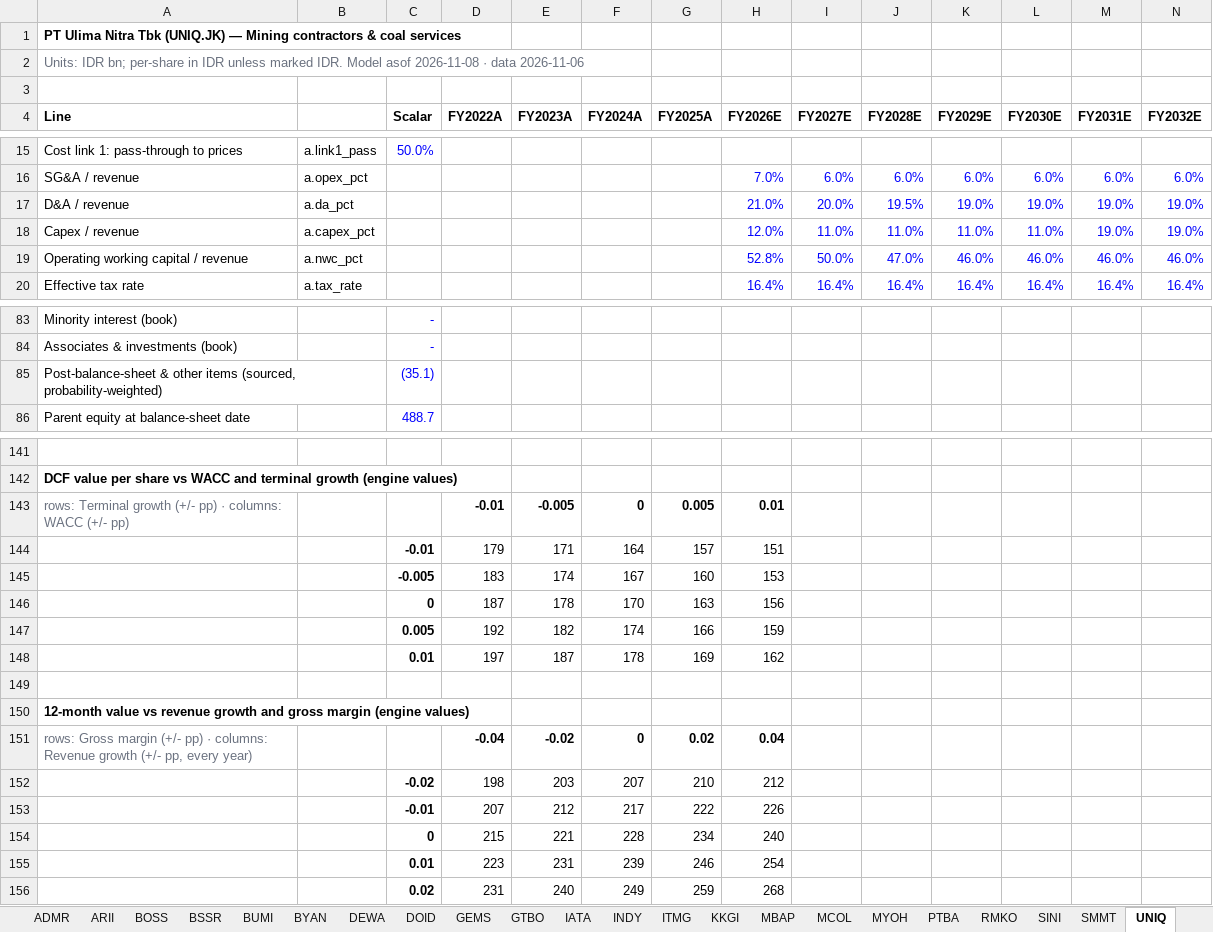
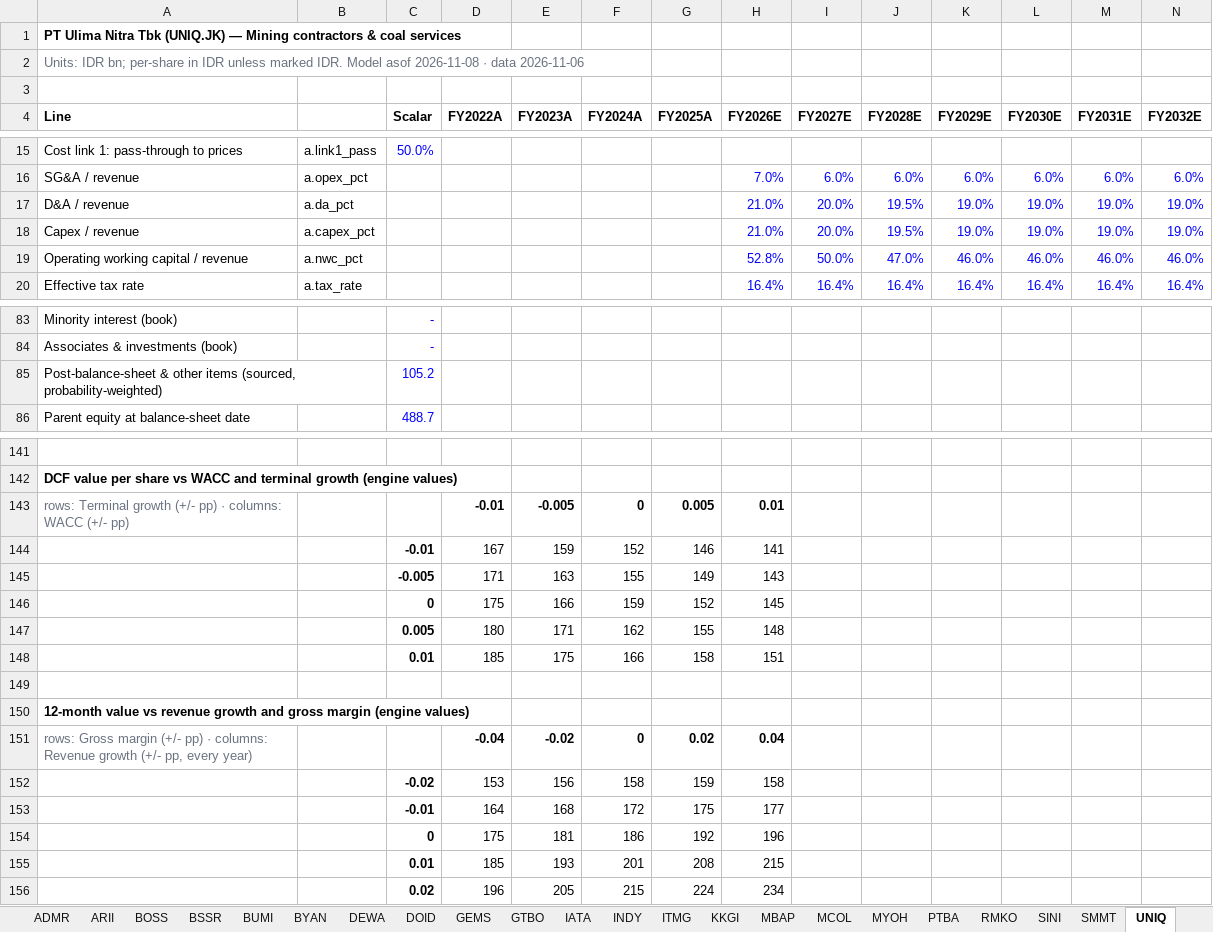
Before and after one commit to snipekick/sixsouth-dashboard, an Excel workbook: models/COAL.xlsx, sheet UNIQ, drawn as a sheet; only a part is shown, gaps mark what is left out; values as stored, in another font and other column widths than the file's, no borders; removed rows and columns are numbered as before the commit, all else as after; rows hold the shown columns only; the diff covers the shown part only; the diff names each change by its address in the sheet, - before the commit and + after, or states it on an @@ line.

```diff
--- a/models/COAL.xlsx (sheet UNIQ)
+++ b/models/COAL.xlsx (sheet UNIQ)
-H18 (FY2026E): 12.0%
+H18 (FY2026E): 21.0%
-I18 (FY2027E): 11.0%
+I18 (FY2027E): 20.0%
-J18 (FY2028E): 11.0%
+J18 (FY2028E): 19.5%
-K18 (FY2029E): 11.0%
+K18 (FY2029E): 19.0%
-L18 (FY2030E): 11.0%
+L18 (FY2030E): 19.0%
-C85 (Scalar): (35.1)
+C85 (Scalar): 105.2
-row 144:  |  | -0.01 | 179 | 171 | 164 | 157 | 151
-row 145:  |  | -0.005 | 183 | 174 | 167 | 160 | 153
-row 146:  |  | 0 | 187 | 178 | 170 | 163 | 156
-row 147:  |  | 0.005 | 192 | 182 | 174 | 166 | 159
-row 148:  |  | 0.01 | 197 | 187 | 178 | 169 | 162
+row 144:  |  | -0.01 | 167 | 159 | 152 | 146 | 141
+row 145:  |  | -0.005 | 171 | 163 | 155 | 149 | 143
+row 146:  |  | 0 | 175 | 166 | 159 | 152 | 145
+row 147:  |  | 0.005 | 180 | 171 | 162 | 155 | 148
+row 148:  |  | 0.01 | 185 | 175 | 166 | 158 | 151
-row 152:  |  | -0.02 | 198 | 203 | 207 | 210 | 212
-row 153:  |  | -0.01 | 207 | 212 | 217 | 222 | 226
-row 154:  |  | 0 | 215 | 221 | 228 | 234 | 240
-row 155:  |  | 0.01 | 223 | 231 | 239 | 246 | 254
-row 156:  |  | 0.02 | 231 | 240 | 249 | 259 | 268
+row 152:  |  | -0.02 | 153 | 156 | 158 | 159 | 158
+row 153:  |  | -0.01 | 164 | 168 | 172 | 175 | 177
+row 154:  |  | 0 | 175 | 181 | 186 | 192 | 196
+row 155:  |  | 0.01 | 185 | 193 | 201 | 208 | 215
+row 156:  |  | 0.02 | 196 | 205 | 215 | 224 | 234
```
Also changed, not shown: 7 edited cells elsewhere in this sheet, sheet BYAN, sheet ITMG, sheet RMKO, sheet README, sheet Comps, 24 other files.
